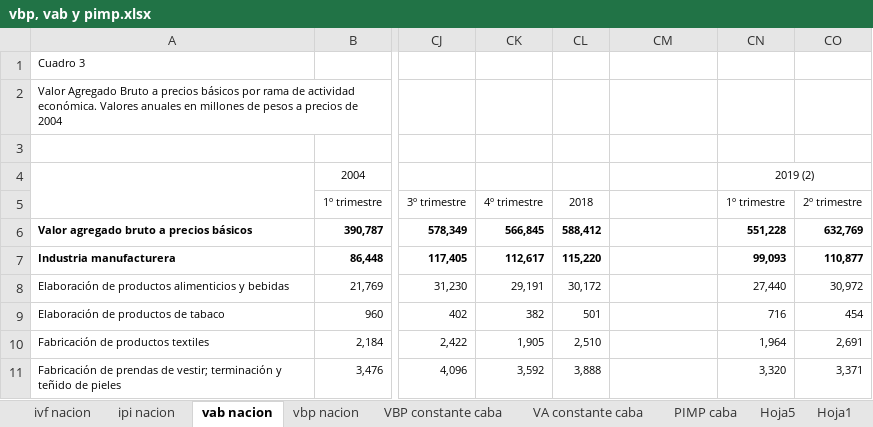
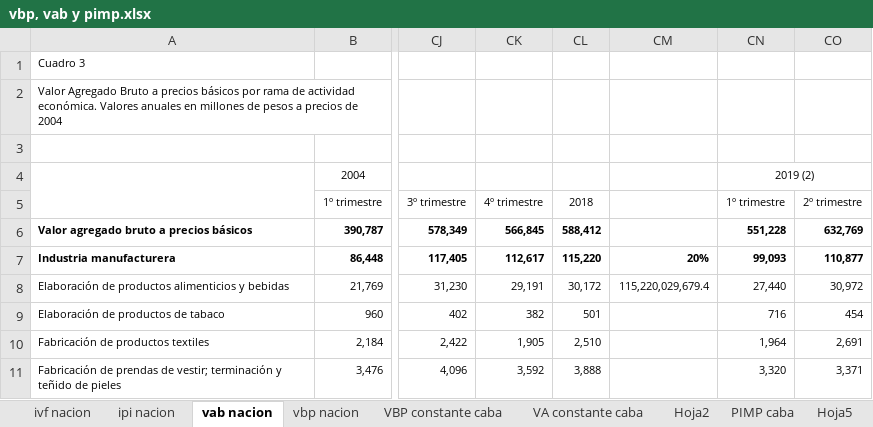
Before and after one commit to crislp903/industria_caba, an Excel workbook: vbp, vab y pimp.xlsx, sheet vab nacion, drawn as a sheet; only a part is shown, gaps mark what is left out; values as stored, in another font and other column widths than the file's, no borders; the diff names each change by its address in the sheet, - before the commit and + after, or states it on an @@ line.

```diff
--- a/vbp, vab y pimp.xlsx (sheet vab nacion)
+++ b/vbp, vab y pimp.xlsx (sheet vab nacion)
+sheet tab: Hoja2
-CM7: (empty)
+CM7: 20%
-CM8: (empty)
+CM8: 115,220,029,679.4
```
Also changed, not shown: sheet VA constante caba, charts or pictures, 2 other files.
